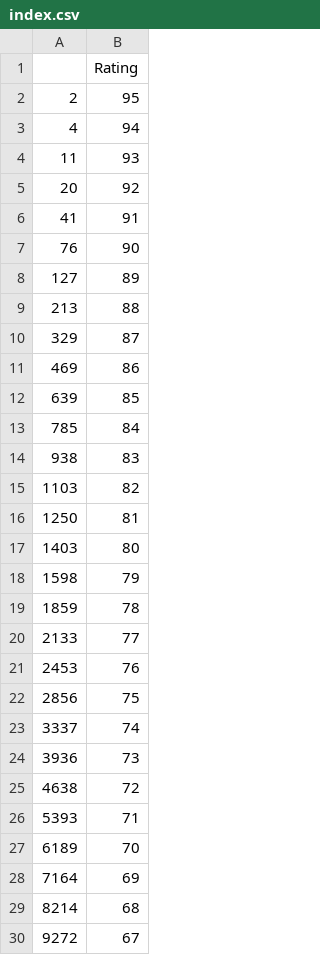
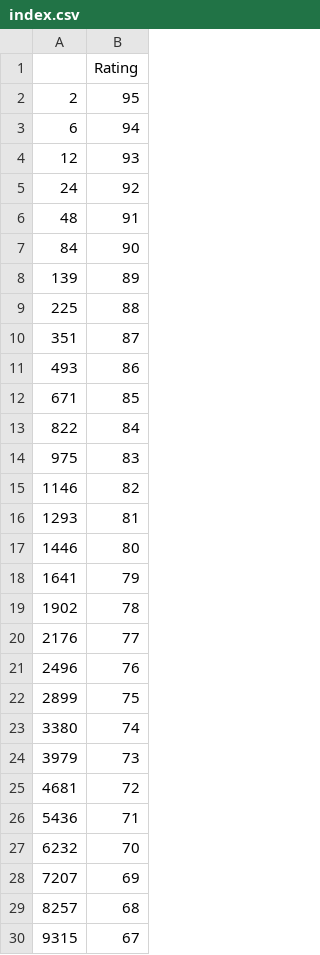
Before and after one commit to Flenzil/FifaOptimalPosition, a CSV file: data/index.csv, drawn as a sheet; only a part is shown; the diff covers the shown part only.

```diff
--- a/data/index.csv
+++ b/data/index.csv
@@ -2,29 +2,29 @@
 2,95
-4,94
-11,93
-20,92
-41,91
-76,90
-127,89
-213,88
-329,87
-469,86
-639,85
-785,84
-938,83
-1103,82
-1250,81
-1403,80
-1598,79
-1859,78
-2133,77
-2453,76
-2856,75
-3337,74
-3936,73
-4638,72
-5393,71
-6189,70
-7164,69
-8214,68
-9272,67
+6,94
+12,93
+24,92
+48,91
+84,90
+139,89
+225,88
+351,87
+493,86
+671,85
+822,84
+975,83
+1146,82
+1293,81
+1446,80
+1641,79
+1902,78
+2176,77
+2496,76
+2899,75
+3380,74
+3979,73
+4681,72
+5436,71
+6232,70
+7207,69
+8257,68
+9315,67
```
Also changed, not shown: 21 edited cells elsewhere in this file, 3 other files.
